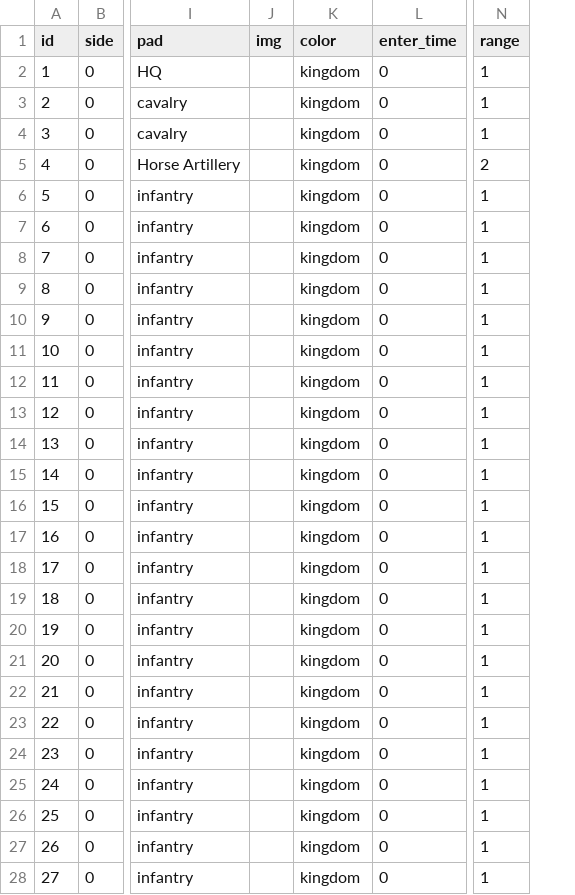
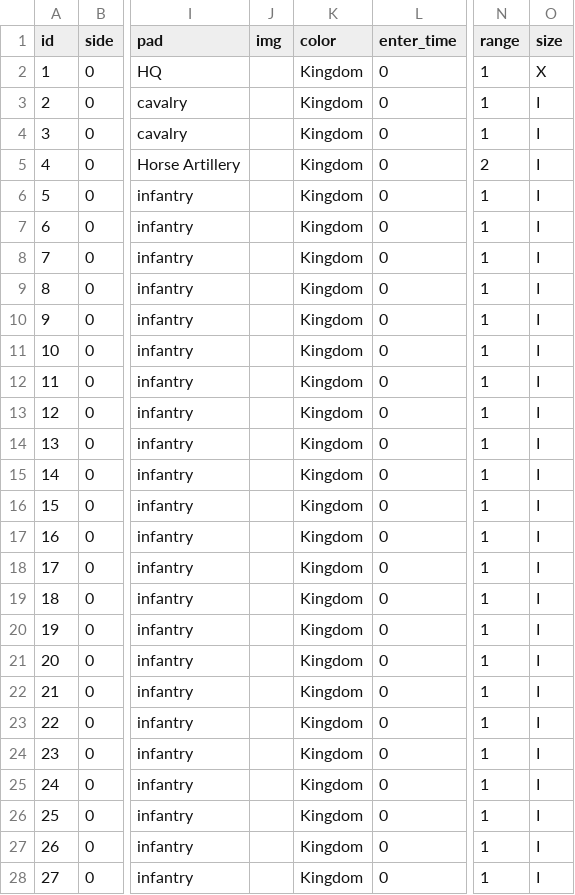
Before and after one commit to yiyuezhuo/Hex-Wargame-JavaScript, a CSV file: scenario/scenario/p_3_inner/unit.csv, drawn as a sheet; only a part is shown, gaps mark what is left out; the diff covers the shown part only; the diff names each change by its address in the sheet, - before the commit and + after, or states it on an @@ line.

Commit message:
fix old scenario and remove legacy code

```diff
--- a/scenario/scenario/p_3_inner/unit.csv
+++ b/scenario/scenario/p_3_inner/unit.csv
+column O (size), rows 2-28: X | I | I | I | I | I | I | I | I | I | I | I | I | I | I | I | I | I | I | I | I | I | I | I | I | I | I
-K2:K28 (color): kingdom
+K2:K28 (color): Kingdom
```
Also changed, not shown: 3 edited cells elsewhere in this file, scenario/scenario/p_1_shock/unit.csv, scenario/scenario/p_2_tactic/unit.csv, 18 other files.
